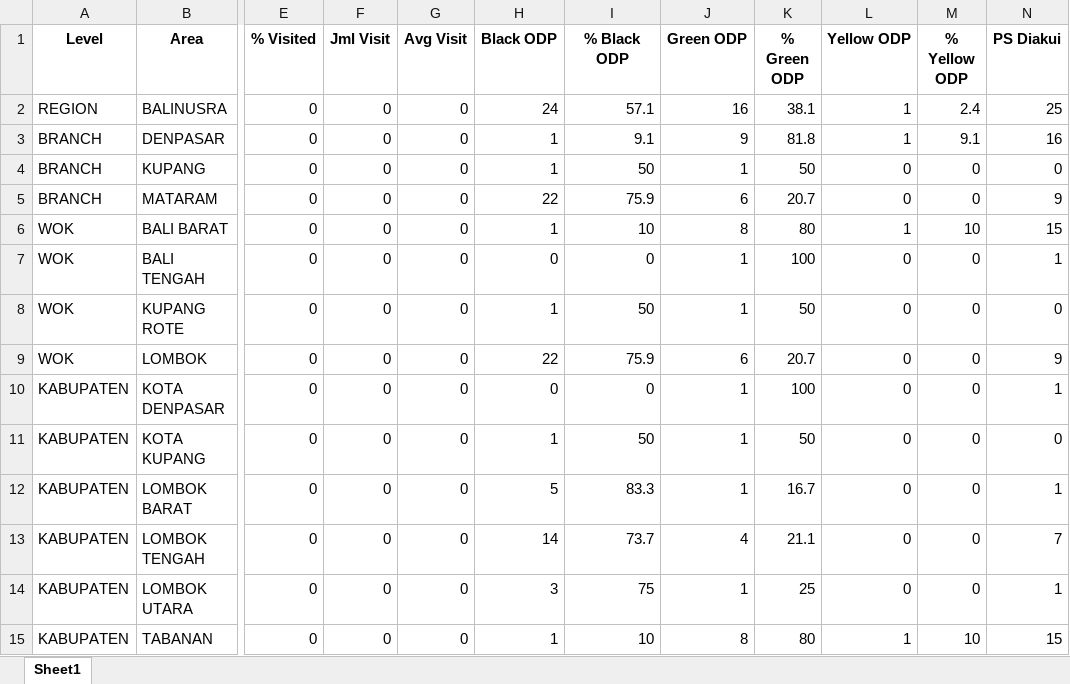
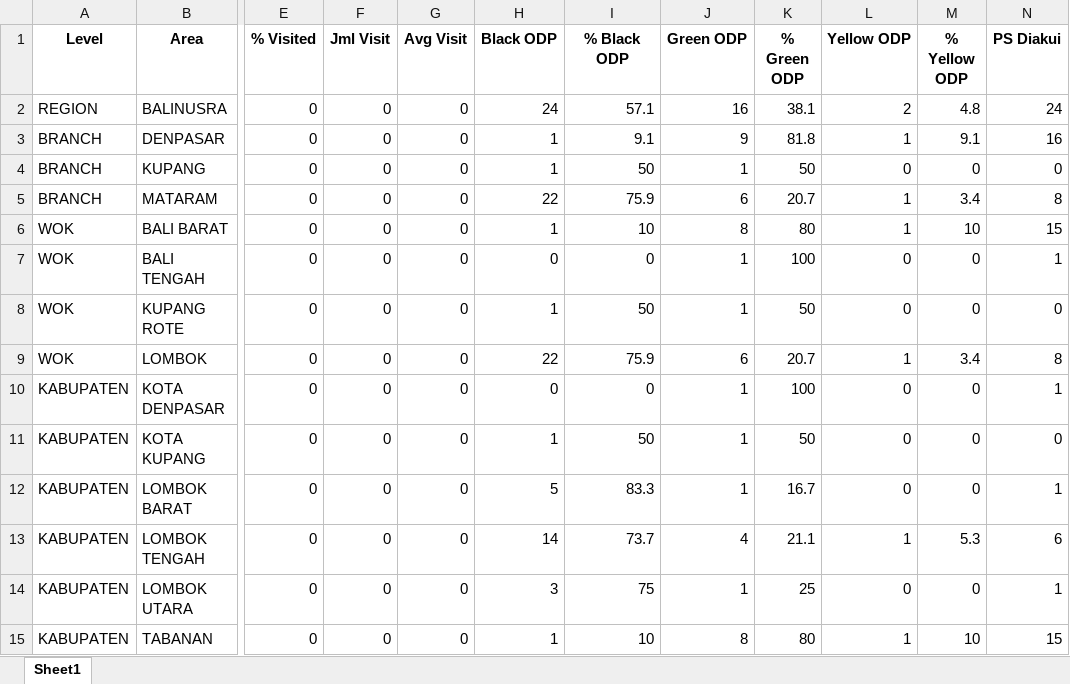
Before and after one commit to linktreehhbalnus-eng/wow_balnus, an Excel workbook: beta_12wok/summary_odp_black_special_value_hq.xlsx, sheet Sheet1, drawn as a sheet; only a part is shown, gaps mark what is left out; values as stored, in another font and other column widths than the file's, no borders; the diff names each change by its address in the sheet, - before the commit and + after, or states it on an @@ line.

Commit message:
Update INARA Beta 12 WOK 2026-10-29 16:00:31

```diff
--- a/beta_12wok/summary_odp_black_special_value_hq.xlsx (sheet Sheet1)
+++ b/beta_12wok/summary_odp_black_special_value_hq.xlsx (sheet Sheet1)
-L2 (Yellow ODP): 1
+L2 (Yellow ODP): 2
-M2 (% Yellow ODP): 2.4
+M2 (% Yellow ODP): 4.8
-N2 (PS Diakui): 25
+N2 (PS Diakui): 24
-L5 (Yellow ODP): 0
+L5 (Yellow ODP): 1
-M5 (% Yellow ODP): 0
+M5 (% Yellow ODP): 3.4
-N5 (PS Diakui): 9
+N5 (PS Diakui): 8
-L9 (Yellow ODP): 0
+L9 (Yellow ODP): 1
-M9 (% Yellow ODP): 0
+M9 (% Yellow ODP): 3.4
-N9 (PS Diakui): 9
+N9 (PS Diakui): 8
-L13 (Yellow ODP): 0
+L13 (Yellow ODP): 1
-M13 (% Yellow ODP): 0
+M13 (% Yellow ODP): 5.3
-N13 (PS Diakui): 7
+N13 (PS Diakui): 6
```
Also changed, not shown: beta_12wok/detail_odp_black_special_value.xlsx, beta_12wok/report_cleansing_ps.xlsx, 13 other files.
